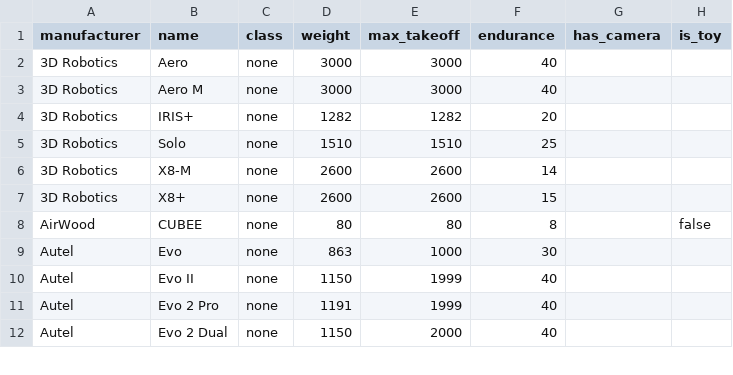
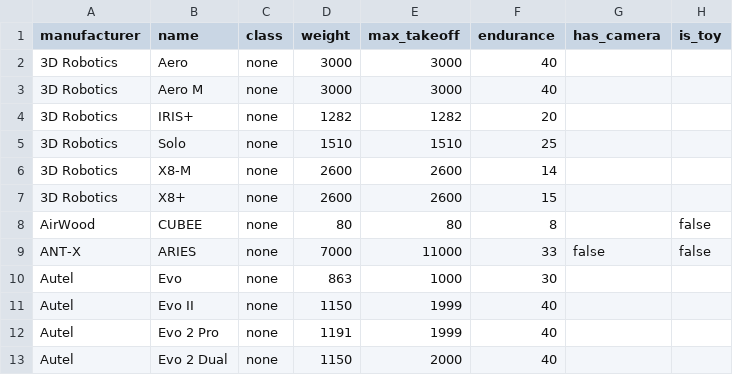
Before and after one commit to dronetag/opendronelist, a CSV file: list.csv, drawn as a sheet; only a part is shown; the diff names each change by its address in the sheet, - before the commit and + after, or states it on an @@ line.

Commit message:
Add ARIES drone by ANT-X (#8)

```diff
--- a/list.csv
+++ b/list.csv
+row 9: ANT-X | ARIES | none | 7000 | 11000 | 33 | false | false
```
